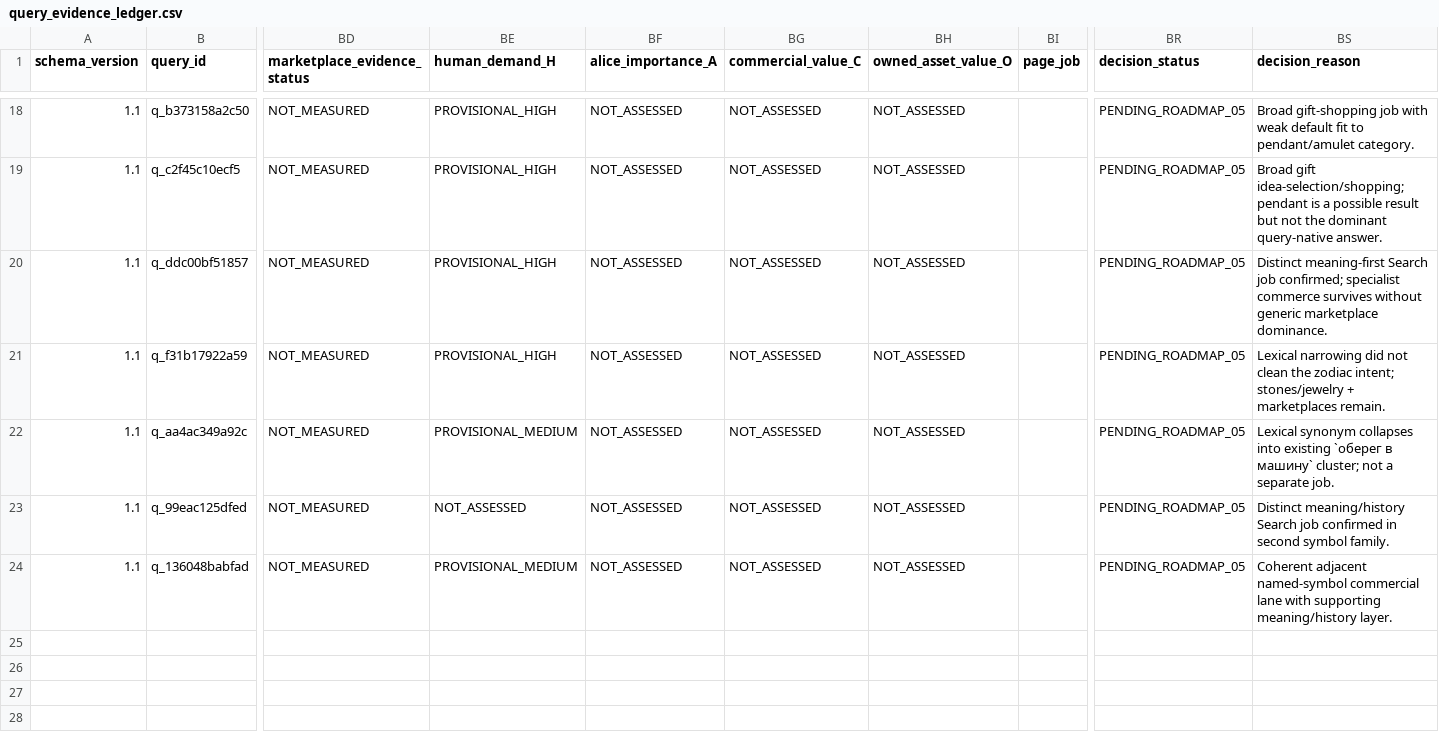
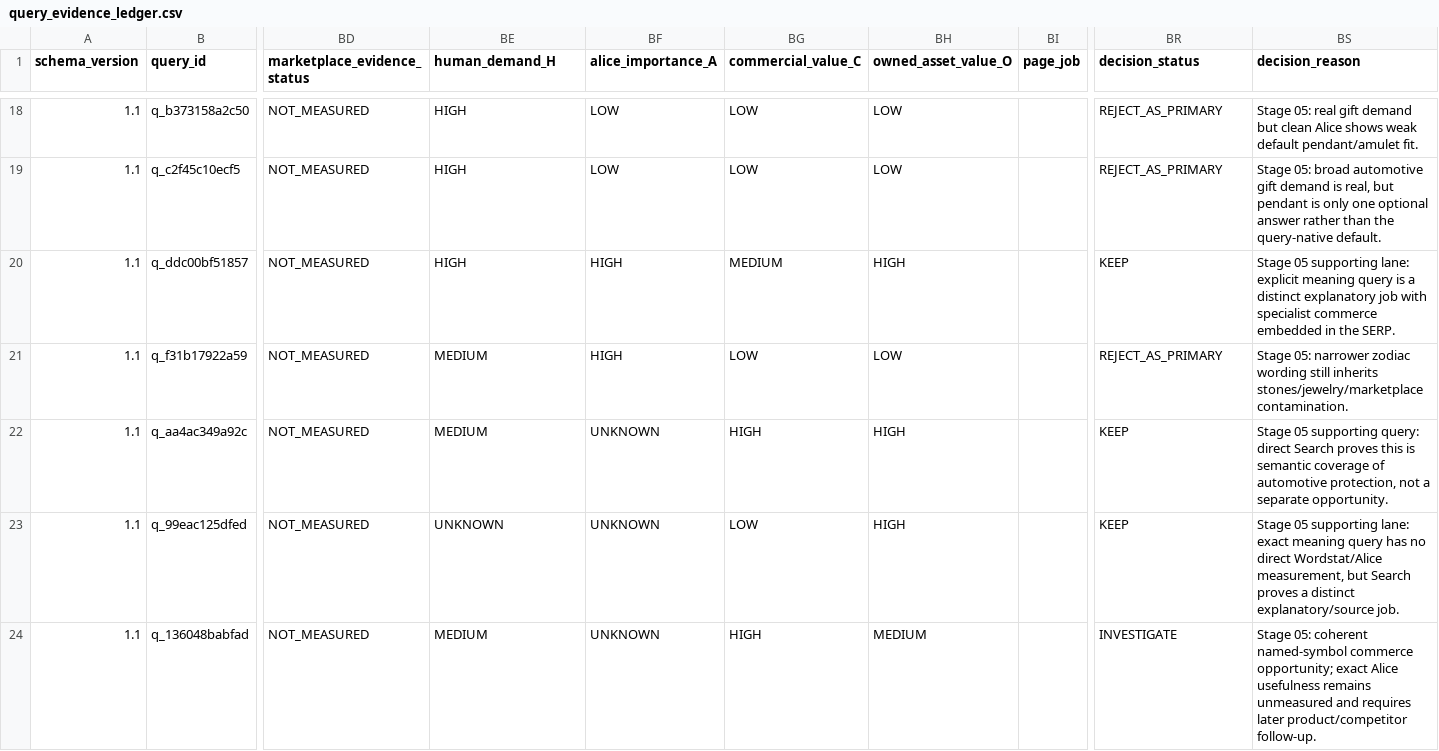
Before and after one commit to MaksimUnimax/blood_sand, a CSV file: marketing/data/ledger/query_evidence_ledger.csv, drawn as a sheet; only a part is shown, gaps mark what is left out; the diff covers the shown part only; the diff names each change by its address in the sheet, - before the commit and + after, or states it on an @@ line.

Commit message:
research: backfill stage 05 H A C O opportunity decisions into ledger

```diff
--- a/marketing/data/ledger/query_evidence_ledger.csv
+++ b/marketing/data/ledger/query_evidence_ledger.csv
-BE18:BE20 (human_demand_H): PROVISIONAL_HIGH
+BE18:BE20 (human_demand_H): HIGH
-BF18:BF19 (alice_importance_A): NOT_ASSESSED
+BF18:BF19 (alice_importance_A): LOW
-BG18:BG19 (commercial_value_C): NOT_ASSESSED
+BG18:BG19 (commercial_value_C): LOW
-BH18:BH19 (owned_asset_value_O): NOT_ASSESSED
+BH18:BH19 (owned_asset_value_O): LOW
-BR18:BR19 (decision_status): PENDING_ROADMAP_05
+BR18:BR19 (decision_status): REJECT_AS_PRIMARY
-BS18 (decision_reason): Broad gift-shopping job with weak default fit to pendant/amulet category.
+BS18 (decision_reason): Stage 05: real gift demand but clean Alice shows weak default pendant/amulet fit.
-BS19 (decision_reason): Broad gift idea-selection/shopping; pendant is a possible result but not the dominant query-native answer.
+BS19 (decision_reason): Stage 05: broad automotive gift demand is real, but pendant is only one optional answer rather than the query-native default.
-BF20:BF21 (alice_importance_A): NOT_ASSESSED
+BF20:BF21 (alice_importance_A): HIGH
-BG20 (commercial_value_C): NOT_ASSESSED
+BG20 (commercial_value_C): MEDIUM
-BH20 (owned_asset_value_O): NOT_ASSESSED
+BH20 (owned_asset_value_O): HIGH
-BR20 (decision_status): PENDING_ROADMAP_05
+BR20 (decision_status): KEEP
-BS20 (decision_reason): Distinct meaning-first Search job confirmed; specialist commerce survives without generic marketplace dominance.
+BS20 (decision_reason): Stage 05 supporting lane: explicit meaning query is a distinct explanatory job with specialist commerce embedded in the SERP.
-BE21 (human_demand_H): PROVISIONAL_HIGH
+BE21 (human_demand_H): MEDIUM
-BG21 (commercial_value_C): NOT_ASSESSED
+BG21 (commercial_value_C): LOW
-BH21 (owned_asset_value_O): NOT_ASSESSED
+BH21 (owned_asset_value_O): LOW
-BR21 (decision_status): PENDING_ROADMAP_05
+BR21 (decision_status): REJECT_AS_PRIMARY
-BS21 (decision_reason): Lexical narrowing did not clean the zodiac intent; stones/jewelry + marketplaces remain.
+BS21 (decision_reason): Stage 05: narrower zodiac wording still inherits stones/jewelry/marketplace contamination.
-BE22 (human_demand_H): PROVISIONAL_MEDIUM
+BE22 (human_demand_H): MEDIUM
-BF22:BF24 (alice_importance_A): NOT_ASSESSED
+BF22:BF24 (alice_importance_A): UNKNOWN
-BG22 (commercial_value_C): NOT_ASSESSED
+BG22 (commercial_value_C): HIGH
-BH22:BH23 (owned_asset_value_O): NOT_ASSESSED
+BH22:BH23 (owned_asset_value_O): HIGH
-BR22:BR23 (decision_status): PENDING_ROADMAP_05
+BR22:BR23 (decision_status): KEEP
-BS22 (decision_reason): Lexical synonym collapses into existing `оберег в машину` cluster; not a separate job.
+BS22 (decision_reason): Stage 05 supporting query: direct Search proves this is semantic coverage of automotive protection, not a separate opportunity.
-BE23 (human_demand_H): NOT_ASSESSED
+BE23 (human_demand_H): UNKNOWN
-BG23 (commercial_value_C): NOT_ASSESSED
+BG23 (commercial_value_C): LOW
-BS23 (decision_reason): Distinct meaning/history Search job confirmed in second symbol family.
+BS23 (decision_reason): Stage 05 supporting lane: exact meaning query has no direct Wordstat/Alice measurement, but Search proves a distinct explanatory/source job.
-BE24 (human_demand_H): PROVISIONAL_MEDIUM
+BE24 (human_demand_H): MEDIUM
-BG24 (commercial_value_C): NOT_ASSESSED
+BG24 (commercial_value_C): HIGH
-BH24 (owned_asset_value_O): NOT_ASSESSED
+BH24 (owned_asset_value_O): MEDIUM
-BR24 (decision_status): PENDING_ROADMAP_05
+BR24 (decision_status): INVESTIGATE
-BS24 (decision_reason): Coherent adjacent named-symbol commercial lane with supporting meaning/history layer.
+BS24 (decision_reason): Stage 05: coherent named-symbol commerce opportunity; exact Alice usefulness remains unmeasured and requires later product/competitor follow-up.
```
Also changed, not shown: 48 edited cells elsewhere in this file.
